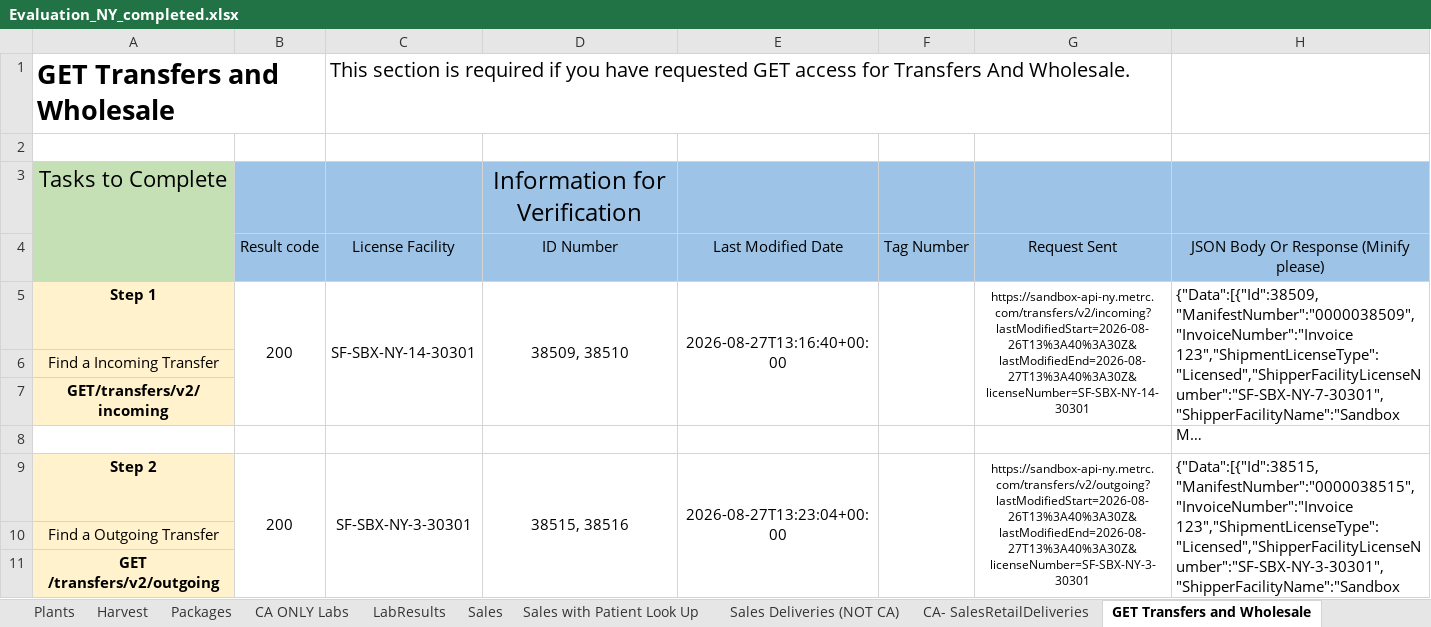
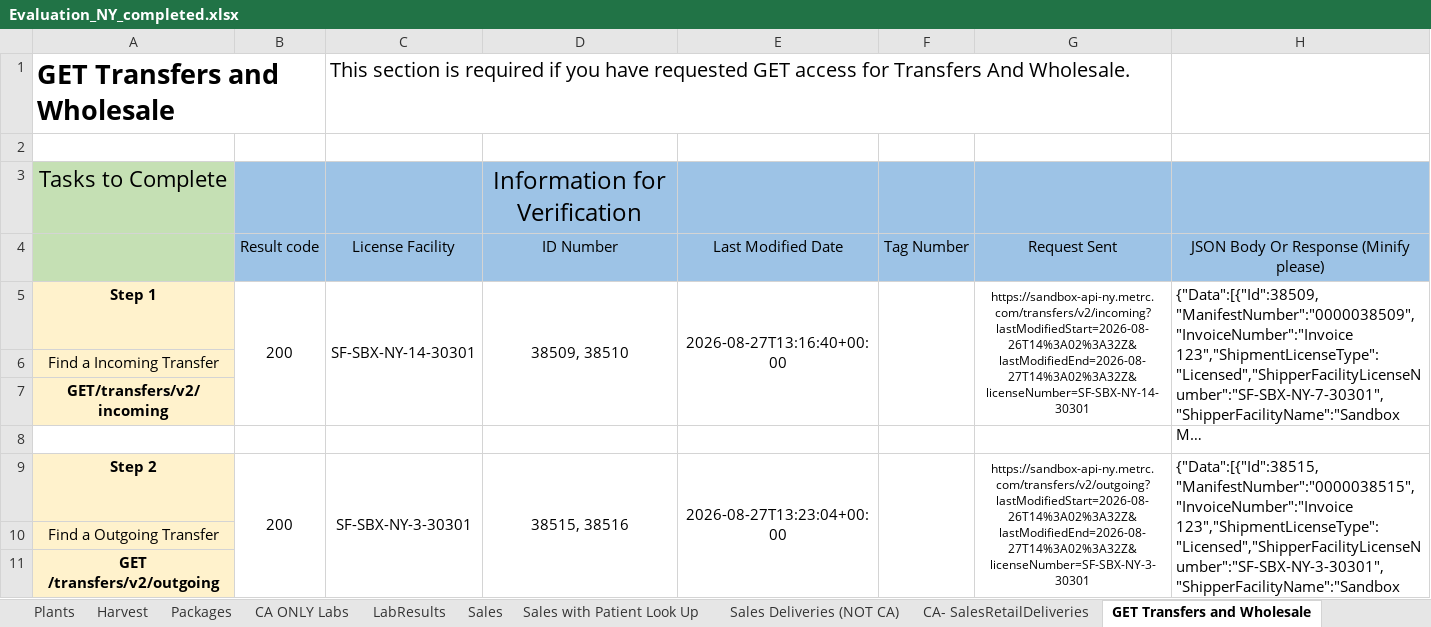
Before and after one commit to jambola441/terpenomics, an Excel workbook: evidence/metrc/Evaluation_NY_completed.xlsx, sheet GET Transfers and Wholesale, drawn as a sheet; only a part is shown; long unchanged cells end in …; values as stored, in another font and other column widths than the file's, no borders; the diff covers the shown part only; the diff names each change by its address in the sheet, - before the commit and + after, or states it on an @@ line.

```diff
--- a/evidence/metrc/Evaluation_NY_completed.xlsx (sheet GET Transfers and Wholesale)
+++ b/evidence/metrc/Evaluation_NY_completed.xlsx (sheet GET Transfers and Wholesale)
-G5: https://sandbox-api-ny.metrc.com/transfers/v2/incoming?lastModifiedStart=2026-08-26T13%3A40%3A30Z&lastModifiedEnd=2026-08-27T13%3A40%3A30Z&licenseNumber=SF-SBX-NY-14-30301
+G5: https://sandbox-api-ny.metrc.com/transfers/v2/incoming?lastModifiedStart=2026-08-26T14%3A02%3A32Z&lastModifiedEnd=2026-08-27T14%3A02%3A32Z&licenseNumber=SF-SBX-NY-14-30301
-G9: https://sandbox-api-ny.metrc.com/transfers/v2/outgoing?lastModifiedStart=2026-08-26T13%3A40%3A30Z&lastModifiedEnd=2026-08-27T13%3A40%3A30Z&licenseNumber=SF-SBX-NY-3-30301
+G9: https://sandbox-api-ny.metrc.com/transfers/v2/outgoing?lastModifiedStart=2026-08-26T14%3A02%3A32Z&lastModifiedEnd=2026-08-27T14%3A02%3A32Z&licenseNumber=SF-SBX-NY-3-30301
```
Also changed, not shown: 6 edited cells elsewhere in this sheet, sheet Plants, sheet Sales with Patient Look Up, sheet Packages, sheet Transfer Templates, sheet PlantBatches, sheet Harvest, 5 more sheets, 4 other files.
